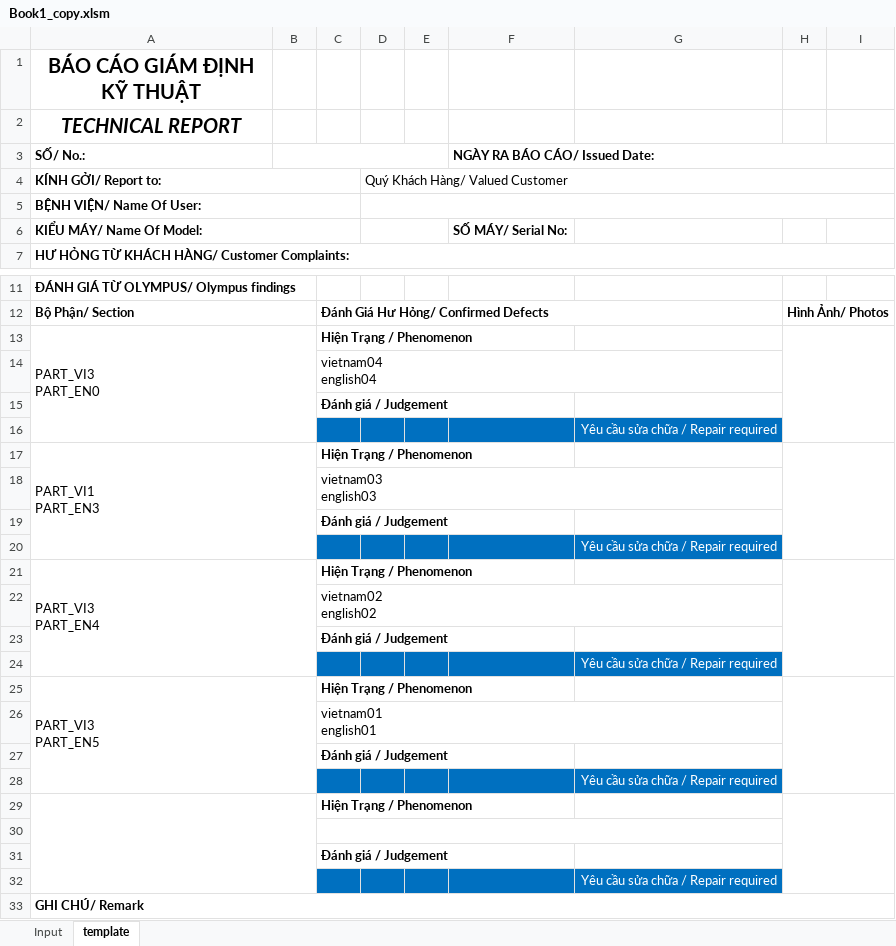
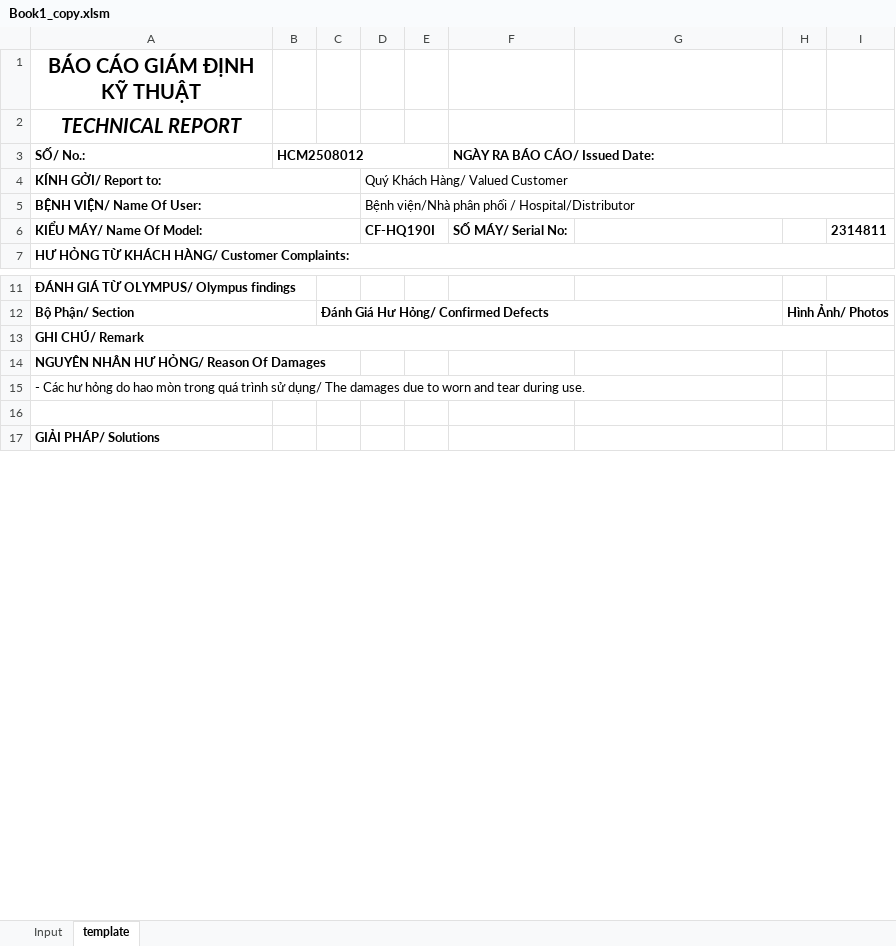
Before and after one commit to Achicken7301/work_script, an Excel workbook: Book1_copy.xlsm, sheet template, drawn as a sheet; only a part is shown, gaps mark what is left out; the shorter side is filled out with more unchanged rows; values as stored, in another font and other column widths than the file's, no borders; charts and pictures not drawn; ↵ is a line break in a cell; the diff covers the shown part only; the diff names each change by its address in the sheet, - before the commit and + after, or states it on an @@ line.

```diff
--- a/Book1_copy.xlsm (sheet template)
+++ b/Book1_copy.xlsm (sheet template)
-B3: (empty)
+B3: HCM2508012
-D5: (empty)
+D5: Bệnh viện/Nhà phân phối / Hospital/Distributor
-D6: (empty)
+D6: CF-HQ190I
-I6: (empty)
+I6: 2314811
-row 13: PART_VI3 ↵ PART_EN0 |  | Hiện Trạng / Phenomenon
-row 14:  |  | vietnam04 ↵ english04
-row 15:  |  | Đánh giá / Judgement
-row 16:  |  |  |  |  |  | Yêu cầu sửa chữa / Repair required
-row 17: PART_VI1 ↵ PART_EN3 |  | Hiện Trạng / Phenomenon
-row 18:  |  | vietnam03 ↵ english03
-row 19:  |  | Đánh giá / Judgement
-row 20:  |  |  |  |  |  | Yêu cầu sửa chữa / Repair required
-row 21: PART_VI3 ↵ PART_EN4 |  | Hiện Trạng / Phenomenon
-row 22:  |  | vietnam02 ↵ english02
-row 23:  |  | Đánh giá / Judgement
-row 24:  |  |  |  |  |  | Yêu cầu sửa chữa / Repair required
-row 25: PART_VI3 ↵ PART_EN5 |  | Hiện Trạng / Phenomenon
-row 26:  |  | vietnam01 ↵ english01
-row 27:  |  | Đánh giá / Judgement
-row 28:  |  |  |  |  |  | Yêu cầu sửa chữa / Repair required
-row 29:  |  | Hiện Trạng / Phenomenon
-row 30: (empty)
-row 31:  |  | Đánh giá / Judgement
-row 32:  |  |  |  |  |  | Yêu cầu sửa chữa / Repair required
```
Also changed, not shown: 1 edited cell elsewhere in this sheet, sheet Input, charts or pictures, 1 other file.
